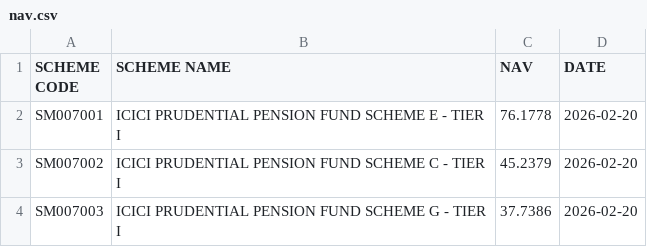
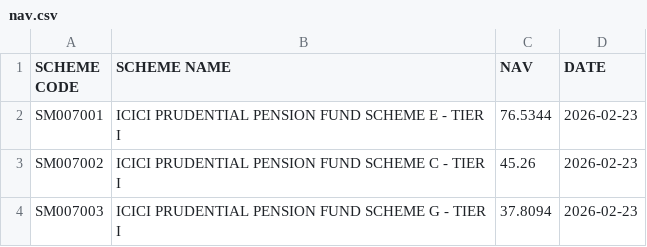
Before and after one commit to rgsharma745/nps-nav, a CSV file: data/nav.csv, drawn as a sheet.

Commit message:
Daily NAV update by NPS Nav Bot

```diff
--- a/data/nav.csv
+++ b/data/nav.csv
@@ -1,4 +1,4 @@
 SCHEME CODE,SCHEME NAME,NAV,DATE
-SM007001,ICICI PRUDENTIAL PENSION FUND SCHEME E - TIER I,76.1778,2026-02-20
-SM007002,ICICI PRUDENTIAL PENSION FUND SCHEME C - TIER I,45.2379,2026-02-20
-SM007003,ICICI PRUDENTIAL PENSION FUND SCHEME G - TIER I,37.7386,2026-02-20
+SM007001,ICICI PRUDENTIAL PENSION FUND SCHEME E - TIER I,76.5344,2026-02-23
+SM007002,ICICI PRUDENTIAL PENSION FUND SCHEME C - TIER I,45.26,2026-02-23
+SM007003,ICICI PRUDENTIAL PENSION FUND SCHEME G - TIER I,37.8094,2026-02-23
```
